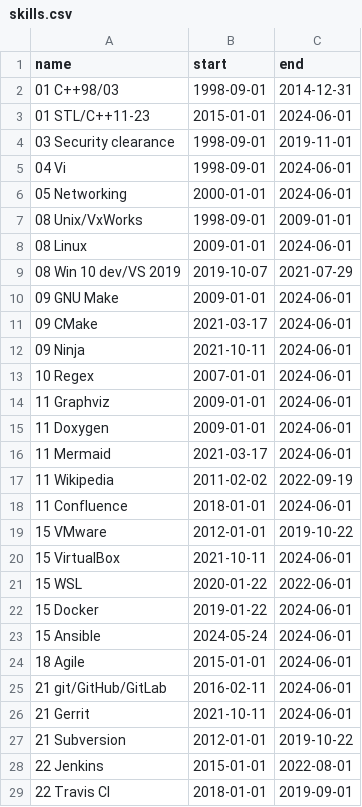
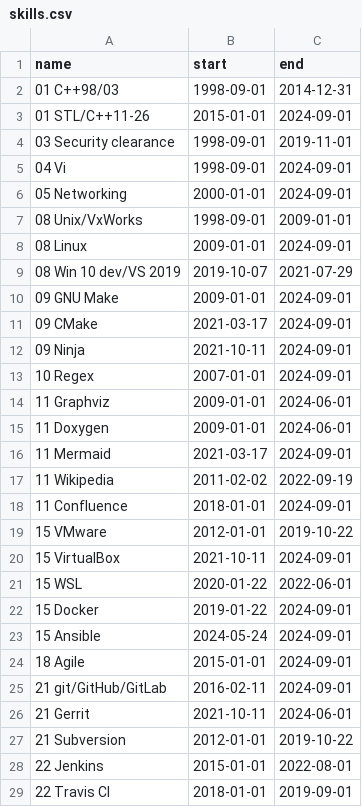
Before and after one commit to deanturpin/skills, a CSV file: skills.csv, drawn as a sheet; only a part is shown; the diff covers the shown part only.

Commit message:
Minor change (reword)

```diff
--- a/skills.csv
+++ b/skills.csv
@@ -2,25 +2,25 @@ name,start,end
 01 C++98/03,1998-09-01,2014-12-31
-01 STL/C++11-23,2015-01-01,2024-06-01
+01 STL/C++11-26,2015-01-01,2024-09-01
 03 Security clearance,1998-09-01,2019-11-01
-04 Vi,1998-09-01,2024-06-01
-05 Networking,2000-01-01,2024-06-01
+04 Vi,1998-09-01,2024-09-01
+05 Networking,2000-01-01,2024-09-01
 08 Unix/VxWorks,1998-09-01,2009-01-01
-08 Linux,2009-01-01,2024-06-01
+08 Linux,2009-01-01,2024-09-01
 08 Win 10 dev/VS 2019,2019-10-07,2021-07-29
-09 GNU Make,2009-01-01,2024-06-01
-09 CMake,2021-03-17,2024-06-01
-09 Ninja,2021-10-11,2024-06-01
-10 Regex,2007-01-01,2024-06-01
+09 GNU Make,2009-01-01,2024-09-01
+09 CMake,2021-03-17,2024-09-01
+09 Ninja,2021-10-11,2024-09-01
+10 Regex,2007-01-01,2024-09-01
 11 Graphviz,2009-01-01,2024-06-01
 11 Doxygen,2009-01-01,2024-06-01
-11 Mermaid,2021-03-17,2024-06-01
+11 Mermaid,2021-03-17,2024-09-01
 11 Wikipedia,2011-02-02,2022-09-19
-11 Confluence,2018-01-01,2024-06-01
+11 Confluence,2018-01-01,2024-09-01
 15 VMware,2012-01-01,2019-10-22
-15 VirtualBox,2021-10-11,2024-06-01
+15 VirtualBox,2021-10-11,2024-09-01
 15 WSL,2020-01-22,2022-06-01
-15 Docker,2019-01-22,2024-06-01
-15 Ansible,2024-05-24,2024-06-01
-18 Agile,2015-01-01,2024-06-01
-21 git/GitHub/GitLab,2016-02-11,2024-06-01
+15 Docker,2019-01-22,2024-09-01
+15 Ansible,2024-05-24,2024-09-01
+18 Agile,2015-01-01,2024-09-01
+21 git/GitHub/GitLab,2016-02-11,2024-09-01
 21 Gerrit,2021-10-11,2024-06-01
```
Also changed, not shown: 1 added row and 12 edited cells elsewhere in this file.
